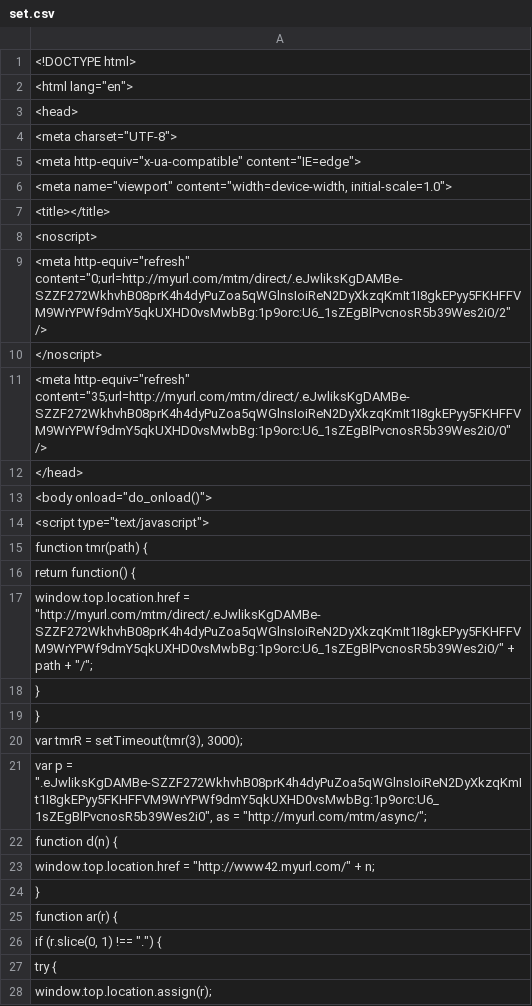
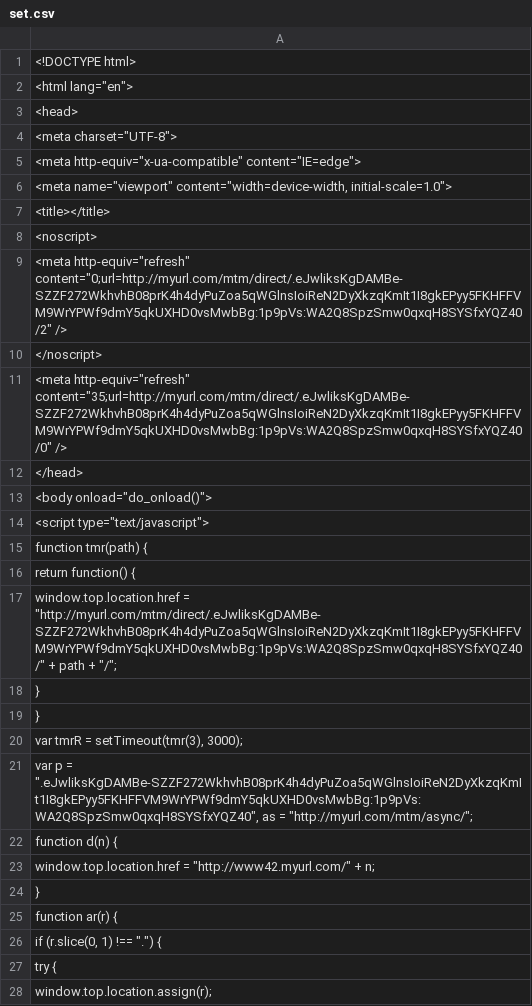
Before and after one commit to almahmoud/tima-r, a CSV file: reference/data/source/benchmark/set.csv, drawn as a sheet; only a part is shown.

```diff
--- a/reference/data/source/benchmark/set.csv
+++ b/reference/data/source/benchmark/set.csv
@@ -8,5 +8,5 @@
 <noscript>
-"<meta http-equiv=""refresh"" content=""0;url=http://myurl.com/mtm/direct/.eJwliksKgDAMBe-SZZF272WkhvhB08prK4h4dyPuZoa5qWGlnsIoiReN2DyXkzqKmIt1I8gkEPyy5FKHFFVM9WrYPWf9dmY5qkUXHD0vsMwbBg:1p9orc:U6_1sZEgBlPvcnosR5b39Wes2i0/2"" />"
+"<meta http-equiv=""refresh"" content=""0;url=http://myurl.com/mtm/direct/.eJwliksKgDAMBe-SZZF272WkhvhB08prK4h4dyPuZoa5qWGlnsIoiReN2DyXkzqKmIt1I8gkEPyy5FKHFFVM9WrYPWf9dmY5qkUXHD0vsMwbBg:1p9pVs:WA2Q8SpzSmw0qxqH8SYSfxYQZ40/2"" />"
 </noscript>
-"<meta http-equiv=""refresh"" content=""35;url=http://myurl.com/mtm/direct/.eJwliksKgDAMBe-SZZF272WkhvhB08prK4h4dyPuZoa5qWGlnsIoiReN2DyXkzqKmIt1I8gkEPyy5FKHFFVM9WrYPWf9dmY5qkUXHD0vsMwbBg:1p9orc:U6_1sZEgBlPvcnosR5b39Wes2i0/0"" />"
+"<meta http-equiv=""refresh"" content=""35;url=http://myurl.com/mtm/direct/.eJwliksKgDAMBe-SZZF272WkhvhB08prK4h4dyPuZoa5qWGlnsIoiReN2DyXkzqKmIt1I8gkEPyy5FKHFFVM9WrYPWf9dmY5qkUXHD0vsMwbBg:1p9pVs:WA2Q8SpzSmw0qxqH8SYSfxYQZ40/0"" />"
 </head>
@@ -16,3 +16,3 @@ function tmr(path) {
 return function() {
-"window.top.location.href = ""http://myurl.com/mtm/direct/.eJwliksKgDAMBe-SZZF272WkhvhB08prK4h4dyPuZoa5qWGlnsIoiReN2DyXkzqKmIt1I8gkEPyy5FKHFFVM9WrYPWf9dmY5qkUXHD0vsMwbBg:1p9orc:U6_1sZEgBlPvcnosR5b39Wes2i0/"" + path + ""/"";"
+"window.top.location.href = ""http://myurl.com/mtm/direct/.eJwliksKgDAMBe-SZZF272WkhvhB08prK4h4dyPuZoa5qWGlnsIoiReN2DyXkzqKmIt1I8gkEPyy5FKHFFVM9WrYPWf9dmY5qkUXHD0vsMwbBg:1p9pVs:WA2Q8SpzSmw0qxqH8SYSfxYQZ40/"" + path + ""/"";"
 }
@@ -20,3 +20,3 @@ return function() {
 "var tmrR = setTimeout(tmr(3), 3000);"
-"var p = "".eJwliksKgDAMBe-SZZF272WkhvhB08prK4h4dyPuZoa5qWGlnsIoiReN2DyXkzqKmIt1I8gkEPyy5FKHFFVM9WrYPWf9dmY5qkUXHD0vsMwbBg:1p9orc:U6_1sZEgBlPvcnosR5b39Wes2i0"", as = ""http://myurl.com/mtm/async/"";"
+"var p = "".eJwliksKgDAMBe-SZZF272WkhvhB08prK4h4dyPuZoa5qWGlnsIoiReN2DyXkzqKmIt1I8gkEPyy5FKHFFVM9WrYPWf9dmY5qkUXHD0vsMwbBg:1p9pVs:WA2Q8SpzSmw0qxqH8SYSfxYQZ40"", as = ""http://myurl.com/mtm/async/"";"
 function d(n) {
```
Also changed, not shown: 10 other files.
